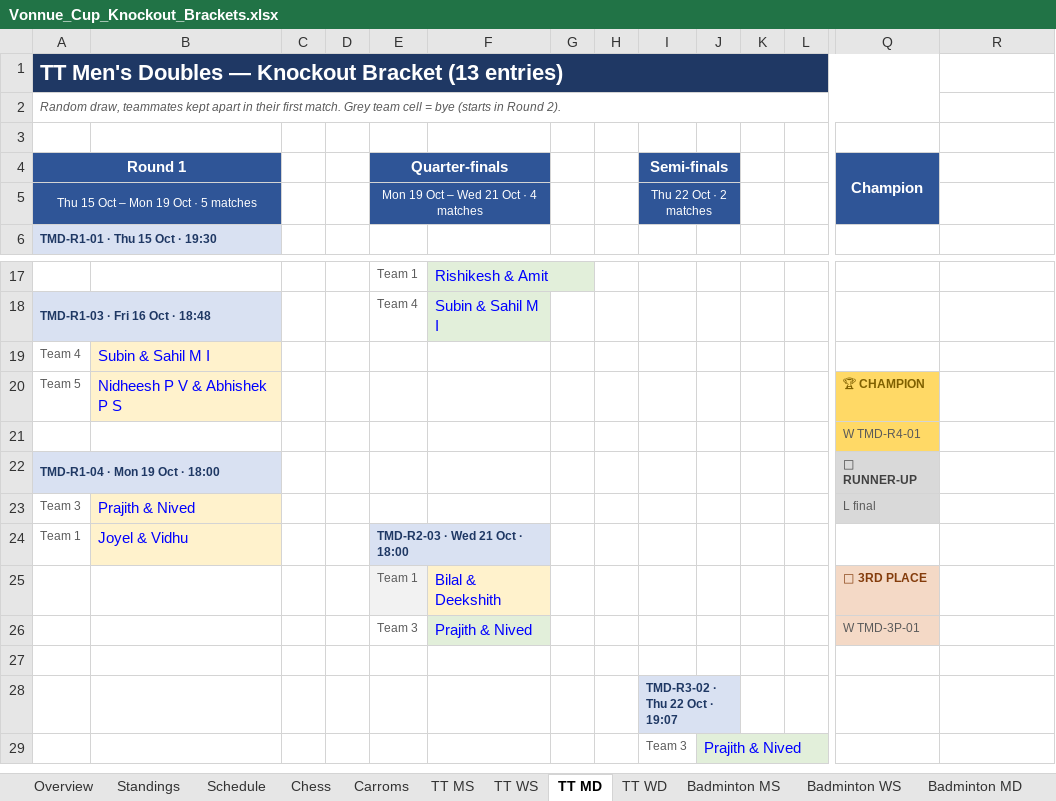
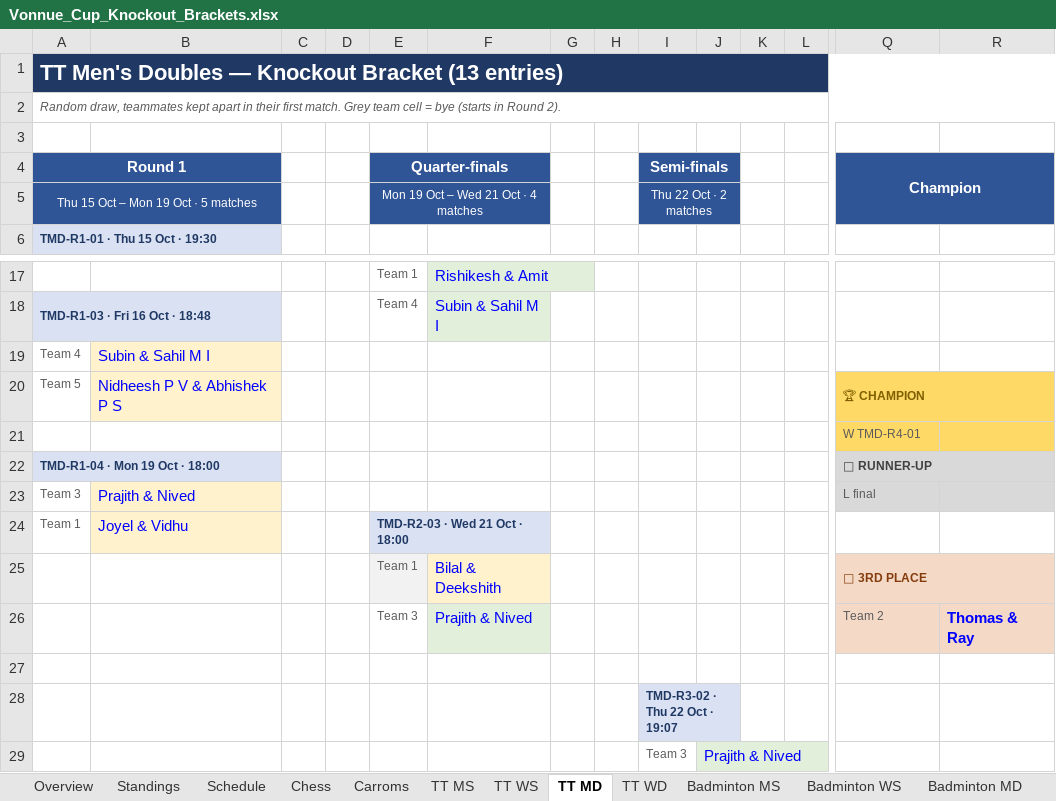
Before and after one commit to vonnue-amit/vonnue-cup-2026, an Excel workbook: data/Vonnue_Cup_Knockout_Brackets.xlsx, sheet TT MD, drawn as a sheet; only a part is shown, gaps mark what is left out; values as stored, in another font and other column widths than the file's, no borders; charts and pictures not drawn; the diff names each change by its address in the sheet, - before the commit and + after, or states it on an @@ line.

```diff
--- a/data/Vonnue_Cup_Knockout_Brackets.xlsx (sheet TT MD)
+++ b/data/Vonnue_Cup_Knockout_Brackets.xlsx (sheet TT MD)
-A1:Q1 merged
+A1:R1 merged
-A2:Q2 merged
+A2:R2 merged
-Q4:Q5 merged
+Q4:R5 merged
+Q20:R20 merged
-R21 fill: none
+R21 fill: #FFD966
+Q22:R22 merged
-R23 fill: none
+R23 fill: #D9D9D9
+Q25:R25 merged
-Q26 (Champion): W TMD-3P-01
+Q26 (Champion): Team 2
-R26: (empty)
+R26: Thomas & Ray
-R26 fill: none
+R26 fill: #F4D9C6
```
Also changed, not shown: sheet Standings, sheet Carroms, sheet TT MS, sheet Schedule, sheet TT WS, sheet Overview, hidden cells, 1 other file.
